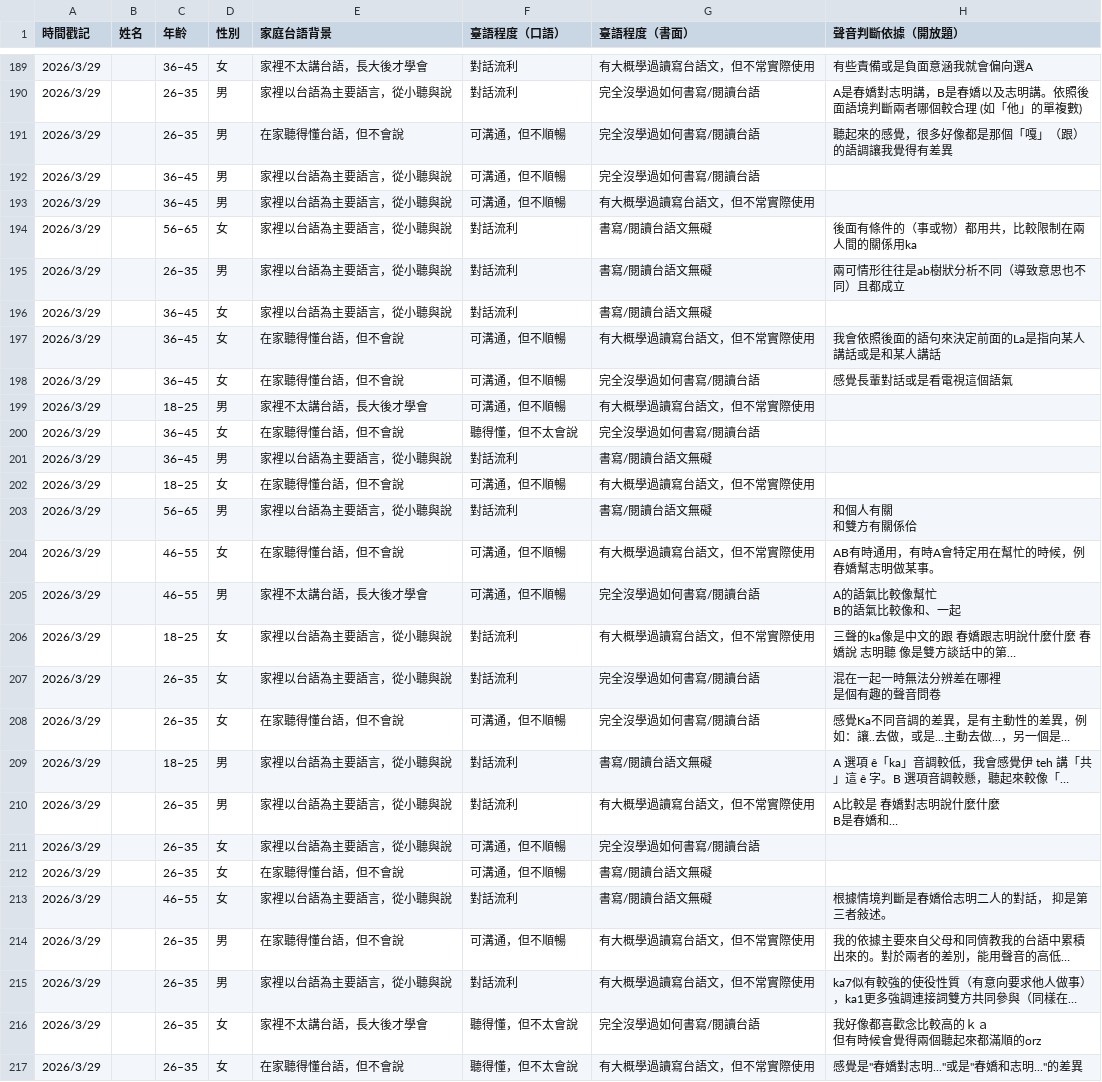
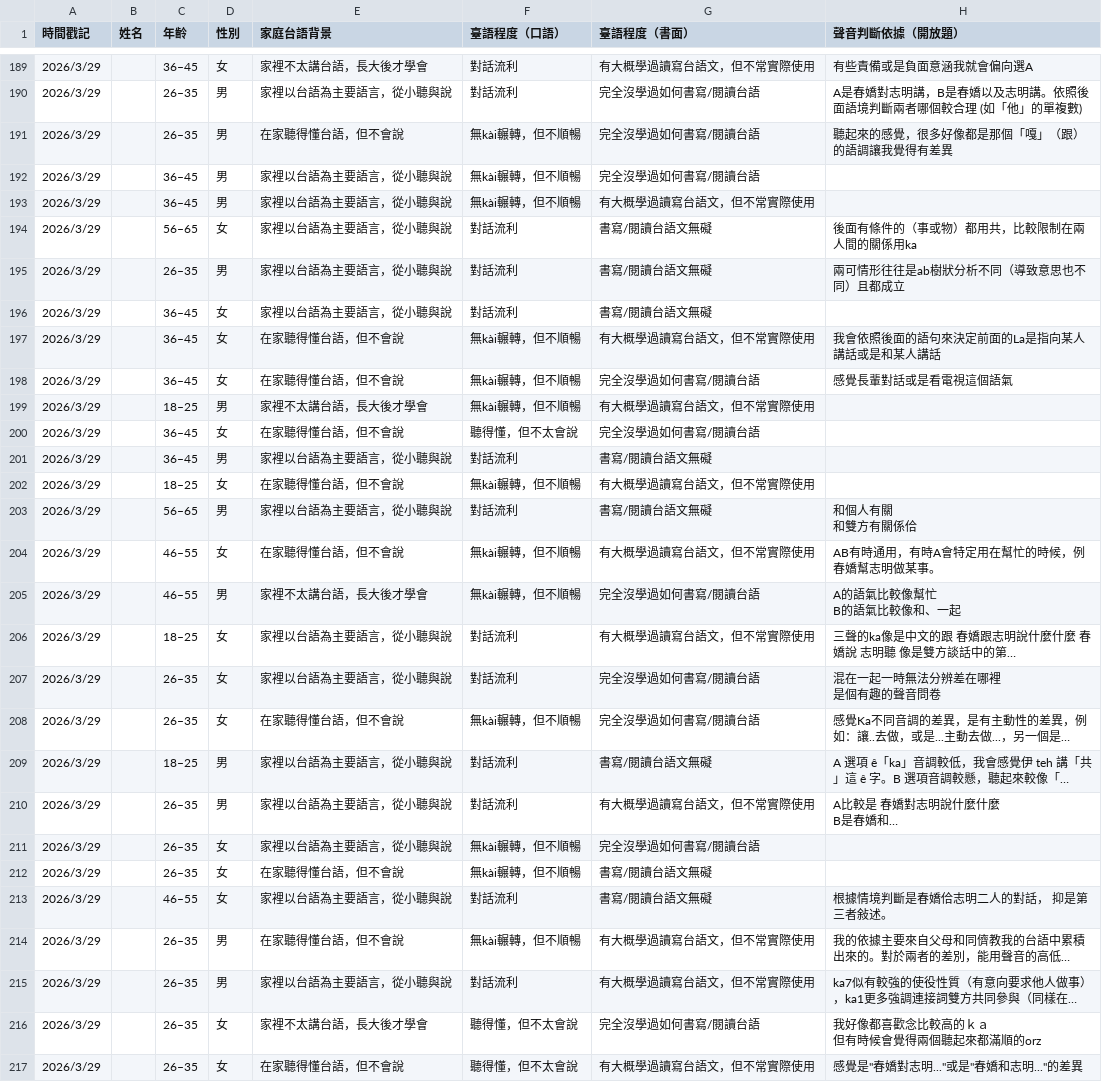
Before and after one commit to ge-choan/KA7andKAH, a CSV file: 語言實驗概論 project1 問卷系統（回應） - 回應_依題目ID.csv, drawn as a sheet; only a part is shown, gaps mark what is left out; long unchanged cells end in …; the diff covers the shown part only; the diff names each change by its address in the sheet, - before the commit and + after, or states it on an @@ line.

```diff
--- a/語言實驗概論 project1 問卷系統（回應） - 回應_依題目ID.csv
+++ b/語言實驗概論 project1 問卷系統（回應） - 回應_依題目ID.csv
-F191:F193 (臺語程度（口語）): 可溝通，但不順暢
+F191:F193 (臺語程度（口語）): 無kài輾轉，但不順暢
-F197:F199 (臺語程度（口語）): 可溝通，但不順暢
+F197:F199 (臺語程度（口語）): 無kài輾轉，但不順暢
-F202 (臺語程度（口語）): 可溝通，但不順暢
+F202 (臺語程度（口語）): 無kài輾轉，但不順暢
-F204:F205 (臺語程度（口語）): 可溝通，但不順暢
+F204:F205 (臺語程度（口語）): 無kài輾轉，但不順暢
-F208 (臺語程度（口語）): 可溝通，但不順暢
+F208 (臺語程度（口語）): 無kài輾轉，但不順暢
-F211:F212 (臺語程度（口語）): 可溝通，但不順暢
+F211:F212 (臺語程度（口語）): 無kài輾轉，但不順暢
-F214 (臺語程度（口語）): 可溝通，但不順暢
+F214 (臺語程度（口語）): 無kài輾轉，但不順暢
```
Also changed, not shown: 106 edited cells elsewhere in this file, 3 other files.
